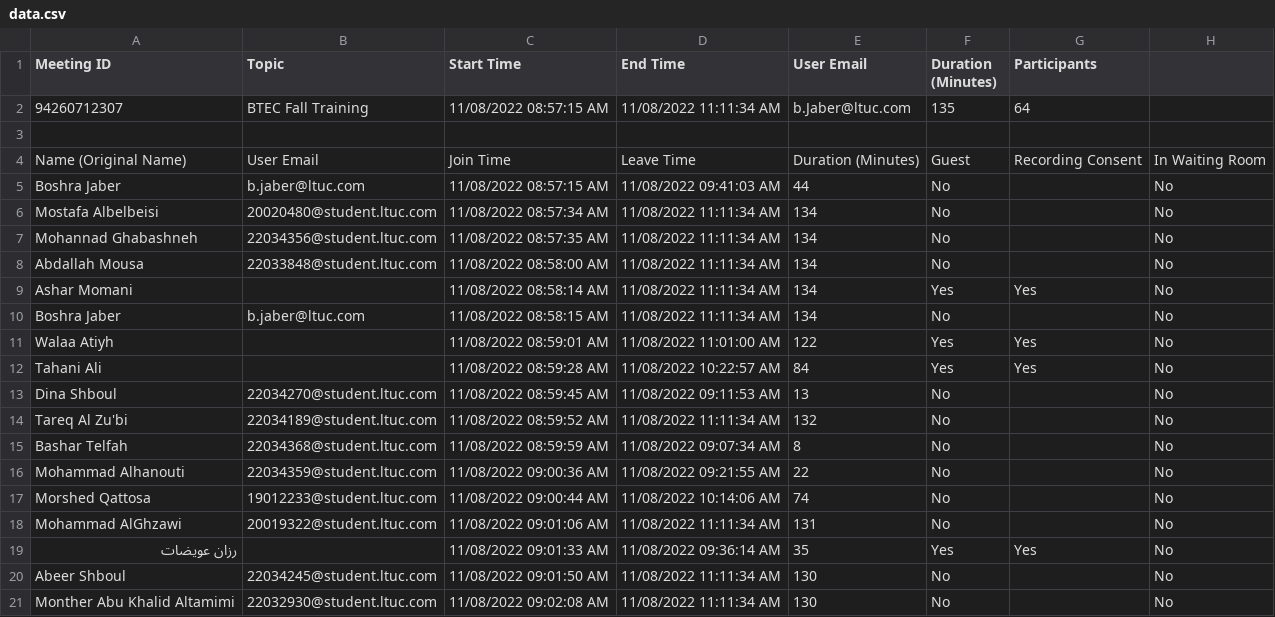
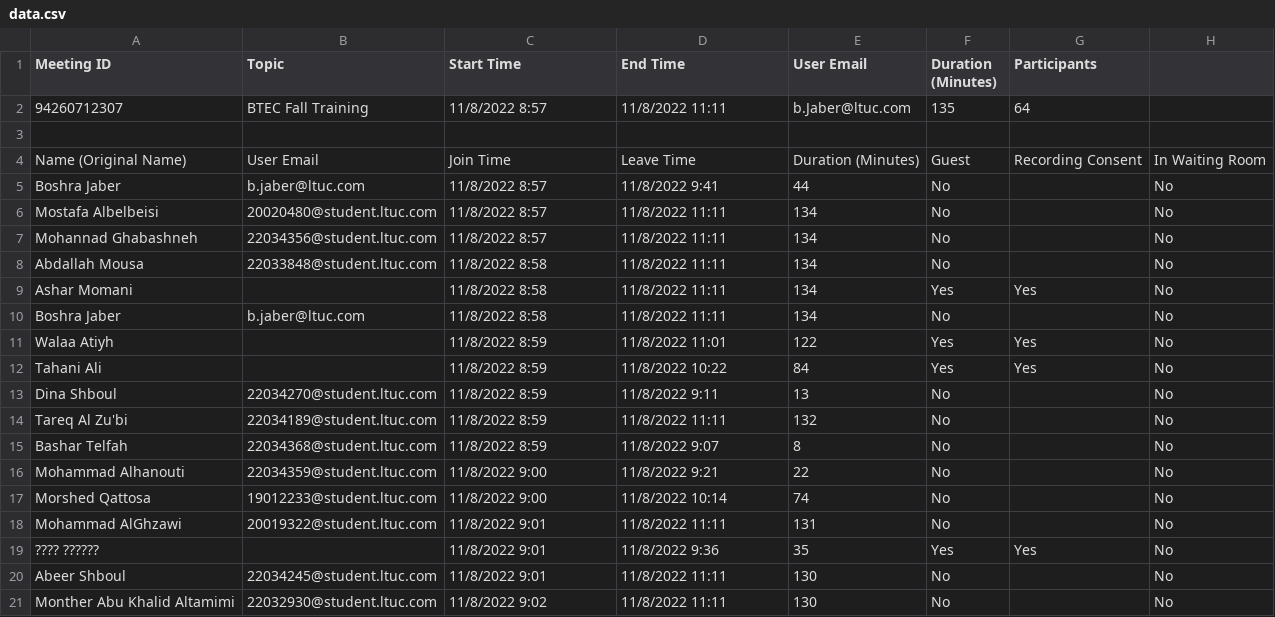
Before and after one commit to Mohannadghbashneh/automation, a CSV file: data.csv, drawn as a sheet; only a part is shown; the diff covers the shown part only.

```diff
--- a/data.csv
+++ b/data.csv
@@ -1,2 +1,2 @@
 Meeting ID,Topic,Start Time,End Time,User Email,Duration (Minutes),Participants,
-94260712307,BTEC Fall Training,11/08/2022 08:57:15 AM,11/08/2022 11:11:34 AM,b.Jaber@ltuc.com,135,64,
+94260712307,BTEC Fall Training,11/8/2022 8:57,11/8/2022 11:11,b.Jaber@ltuc.com,135,64,
@@ -4,18 +4,18 @@ Meeting ID,Topic,Start Time,End Time,User Email,Duration (Minutes),Participants,
 Name (Original Name),User Email,Join Time,Leave Time,Duration (Minutes),Guest,Recording Consent,In Waiting Room
-Boshra Jaber,b.jaber@ltuc.com,11/08/2022 08:57:15 AM,11/08/2022 09:41:03 AM,44,No,,No
-Mostafa Albelbeisi,20020480@student.ltuc.com,11/08/2022 08:57:34 AM,11/08/2022 11:11:34 AM,134,No,,No
-Mohannad Ghabashneh,22034356@student.ltuc.com,11/08/2022 08:57:35 AM,11/08/2022 11:11:34 AM,134,No,,No
-Abdallah Mousa,22033848@student.ltuc.com,11/08/2022 08:58:00 AM,11/08/2022 11:11:34 AM,134,No,,No
-Ashar Momani,,11/08/2022 08:58:14 AM,11/08/2022 11:11:34 AM,134,Yes,Yes,No
-Boshra Jaber,b.jaber@ltuc.com,11/08/2022 08:58:15 AM,11/08/2022 11:11:34 AM,134,No,,No
-Walaa Atiyh,,11/08/2022 08:59:01 AM,11/08/2022 11:01:00 AM,122,Yes,Yes,No
-Tahani Ali,,11/08/2022 08:59:28 AM,11/08/2022 10:22:57 AM,84,Yes,Yes,No
-Dina Shboul,22034270@student.ltuc.com,11/08/2022 08:59:45 AM,11/08/2022 09:11:53 AM,13,No,,No
-Tareq Al Zu'bi,22034189@student.ltuc.com,11/08/2022 08:59:52 AM,11/08/2022 11:11:34 AM,132,No,,No
-Bashar Telfah,22034368@student.ltuc.com,11/08/2022 08:59:59 AM,11/08/2022 09:07:34 AM,8,No,,No
-Mohammad Alhanouti,22034359@student.ltuc.com,11/08/2022 09:00:36 AM,11/08/2022 09:21:55 AM,22,No,,No
-Morshed Qattosa,19012233@student.ltuc.com,11/08/2022 09:00:44 AM,11/08/2022 10:14:06 AM,74,No,,No
-Mohammad AlGhzawi,20019322@student.ltuc.com,11/08/2022 09:01:06 AM,11/08/2022 11:11:34 AM,131,No,,No
-رزان عويضات,,11/08/2022 09:01:33 AM,11/08/2022 09:36:14 AM,35,Yes,Yes,No
-Abeer Shboul,22034245@student.ltuc.com,11/08/2022 09:01:50 AM,11/08/2022 11:11:34 AM,130,No,,No
-Monther Abu Khalid Altamimi,22032930@student.ltuc.com,11/08/2022 09:02:08 AM,11/08/2022 11:11:34 AM,130,No,,No
+Boshra Jaber,b.jaber@ltuc.com,11/8/2022 8:57,11/8/2022 9:41,44,No,,No
+Mostafa Albelbeisi,20020480@student.ltuc.com,11/8/2022 8:57,11/8/2022 11:11,134,No,,No
+Mohannad Ghabashneh,22034356@student.ltuc.com,11/8/2022 8:57,11/8/2022 11:11,134,No,,No
+Abdallah Mousa,22033848@student.ltuc.com,11/8/2022 8:58,11/8/2022 11:11,134,No,,No
+Ashar Momani,,11/8/2022 8:58,11/8/2022 11:11,134,Yes,Yes,No
+Boshra Jaber,b.jaber@ltuc.com,11/8/2022 8:58,11/8/2022 11:11,134,No,,No
+Walaa Atiyh,,11/8/2022 8:59,11/8/2022 11:01,122,Yes,Yes,No
+Tahani Ali,,11/8/2022 8:59,11/8/2022 10:22,84,Yes,Yes,No
+Dina Shboul,22034270@student.ltuc.com,11/8/2022 8:59,11/8/2022 9:11,13,No,,No
+Tareq Al Zu'bi,22034189@student.ltuc.com,11/8/2022 8:59,11/8/2022 11:11,132,No,,No
+Bashar Telfah,22034368@student.ltuc.com,11/8/2022 8:59,11/8/2022 9:07,8,No,,No
+Mohammad Alhanouti,22034359@student.ltuc.com,11/8/2022 9:00,11/8/2022 9:21,22,No,,No
+Morshed Qattosa,19012233@student.ltuc.com,11/8/2022 9:00,11/8/2022 10:14,74,No,,No
+Mohammad AlGhzawi,20019322@student.ltuc.com,11/8/2022 9:01,11/8/2022 11:11,131,No,,No
+???? ??????,,11/8/2022 9:01,11/8/2022 9:36,35,Yes,Yes,No
+Abeer Shboul,22034245@student.ltuc.com,11/8/2022 9:01,11/8/2022 11:11,130,No,,No
+Monther Abu Khalid Altamimi,22032930@student.ltuc.com,11/8/2022 9:02,11/8/2022 11:11,130,No,,No
```
Also changed, not shown: 96 edited cells elsewhere in this file, 1 other file.
